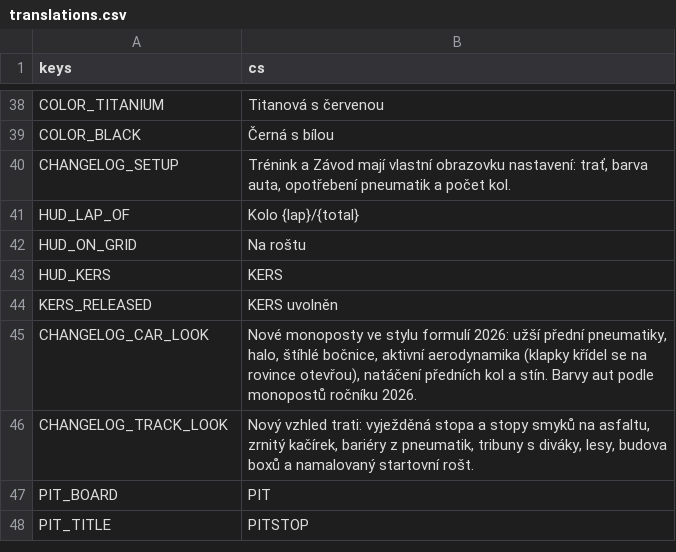
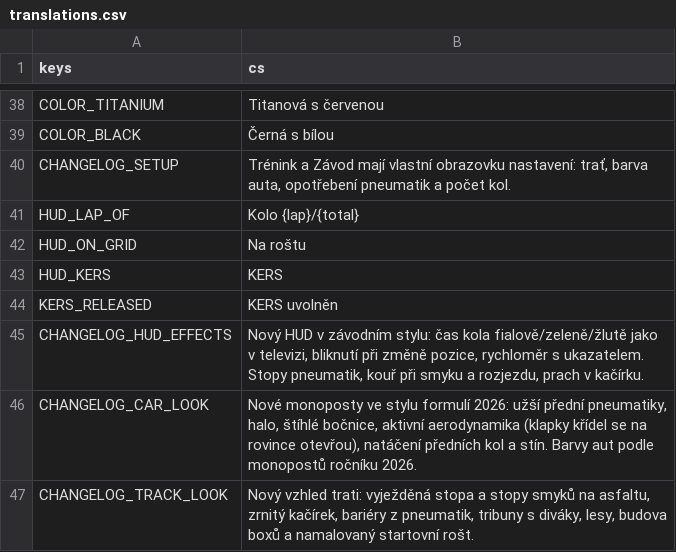
Before and after one commit to nejhorsiprogramatorsveta/overtake, a CSV file: localization/translations.csv, drawn as a sheet; only a part is shown, gaps mark what is left out; the shorter side is filled out with more unchanged rows.

```diff
--- a/localization/translations.csv
+++ b/localization/translations.csv
@@ -44,2 +44,3 @@ HUD_KERS,KERS
 KERS_RELEASED,KERS uvolněn
+CHANGELOG_HUD_EFFECTS,"Nový HUD v závodním stylu: čas kola fialově/zeleně/žlutě jako v televizi, bliknutí při změně pozice, rychloměr s ukazatelem. Stopy pneumatik, kouř při smyku a rozjezdu, prach v kačírku."
 CHANGELOG_CAR_LOOK,"Nové monoposty ve stylu formulí 2026: užší přední pneumatiky, halo, štíhlé bočnice, aktivní aerodynamika (klapky křídel se na rovince otevřou), natáčení předních kol a stín. Barvy aut podle monopostů ročníku 2026."
```
Also changed, not shown: 26 other files.
